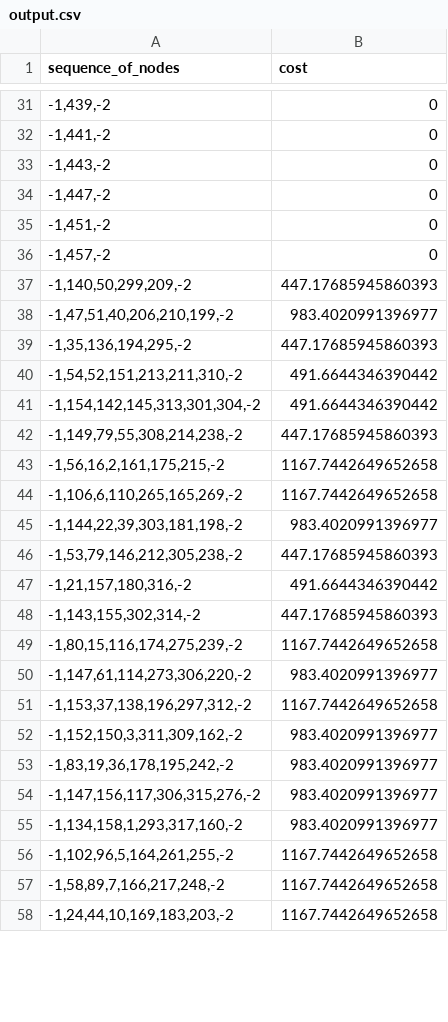
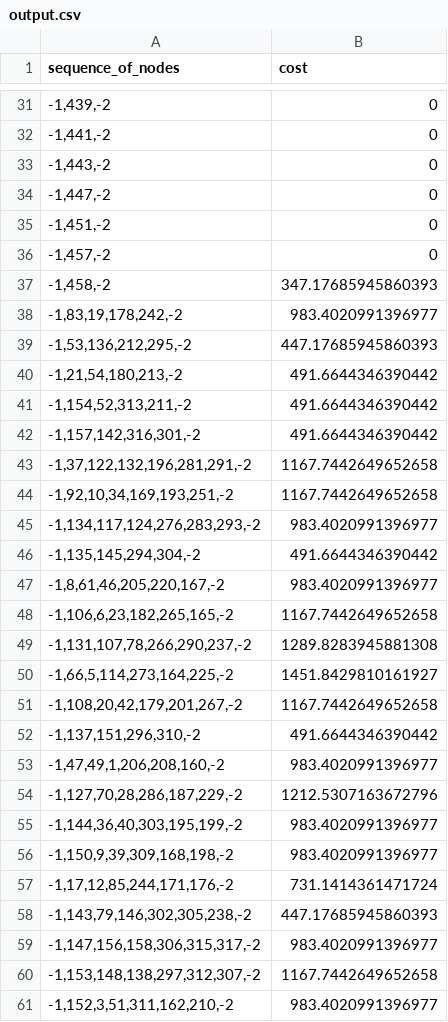
Before and after one commit to ericburrell-23-1/jy_graphmaster, a CSV file: output.csv, drawn as a sheet; only a part is shown, gaps mark what is left out; the diff covers the shown part only.

```diff
--- a/output.csv
+++ b/output.csv
@@ -36,23 +36,26 @@ sequence_of_nodes,cost
 "-1,457,-2",0
-"-1,140,50,299,209,-2",447.17685945860393
-"-1,47,51,40,206,210,199,-2",983.4020991396977
-"-1,35,136,194,295,-2",447.17685945860393
-"-1,54,52,151,213,211,310,-2",491.6644346390442
-"-1,154,142,145,313,301,304,-2",491.6644346390442
-"-1,149,79,55,308,214,238,-2",447.17685945860393
-"-1,56,16,2,161,175,215,-2",1167.7442649652658
-"-1,106,6,110,265,165,269,-2",1167.7442649652658
-"-1,144,22,39,303,181,198,-2",983.4020991396977
-"-1,53,79,146,212,305,238,-2",447.17685945860393
-"-1,21,157,180,316,-2",491.6644346390442
-"-1,143,155,302,314,-2",447.17685945860393
-"-1,80,15,116,174,275,239,-2",1167.7442649652658
-"-1,147,61,114,273,306,220,-2",983.4020991396977
-"-1,153,37,138,196,297,312,-2",1167.7442649652658
-"-1,152,150,3,311,309,162,-2",983.4020991396977
-"-1,83,19,36,178,195,242,-2",983.4020991396977
-"-1,147,156,117,306,315,276,-2",983.4020991396977
-"-1,134,158,1,293,317,160,-2",983.4020991396977
-"-1,102,96,5,164,261,255,-2",1167.7442649652658
-"-1,58,89,7,166,217,248,-2",1167.7442649652658
-"-1,24,44,10,169,183,203,-2",1167.7442649652658
+"-1,458,-2",347.17685945860393
+"-1,83,19,178,242,-2",983.4020991396977
+"-1,53,136,212,295,-2",447.17685945860393
+"-1,21,54,180,213,-2",491.6644346390442
+"-1,154,52,313,211,-2",491.6644346390442
+"-1,157,142,316,301,-2",491.6644346390442
+"-1,37,122,132,196,281,291,-2",1167.7442649652658
+"-1,92,10,34,169,193,251,-2",1167.7442649652658
+"-1,134,117,124,276,283,293,-2",983.4020991396977
+"-1,135,145,294,304,-2",491.6644346390442
+"-1,8,61,46,205,220,167,-2",983.4020991396977
+"-1,106,6,23,182,265,165,-2",1167.7442649652658
+"-1,131,107,78,266,290,237,-2",1289.8283945881308
+"-1,66,5,114,273,164,225,-2",1451.8429810161927
+"-1,108,20,42,179,201,267,-2",1167.7442649652658
+"-1,137,151,296,310,-2",491.6644346390442
+"-1,47,49,1,206,208,160,-2",983.4020991396977
+"-1,127,70,28,286,187,229,-2",1212.5307163672796
+"-1,144,36,40,303,195,199,-2",983.4020991396977
+"-1,150,9,39,309,168,198,-2",983.4020991396977
+"-1,17,12,85,244,171,176,-2",731.1414361471724
+"-1,143,79,146,302,305,238,-2",447.17685945860393
+"-1,147,156,158,306,315,317,-2",983.4020991396977
+"-1,153,148,138,297,312,307,-2",1167.7442649652658
+"-1,152,3,51,311,162,210,-2",983.4020991396977
```
Also changed, not shown: 4 added rows, 6 removed rows and 16 edited cells elsewhere in this file, 2 other files.
